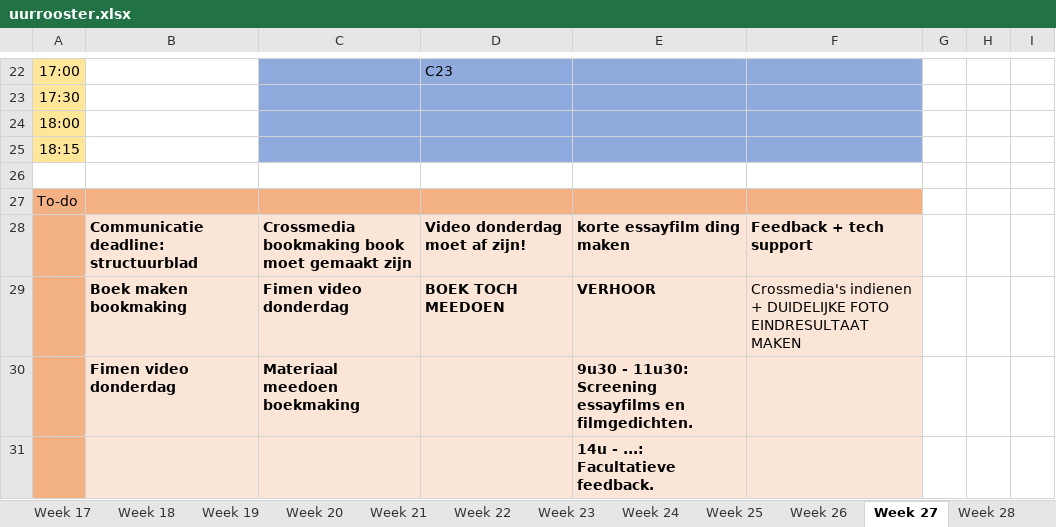
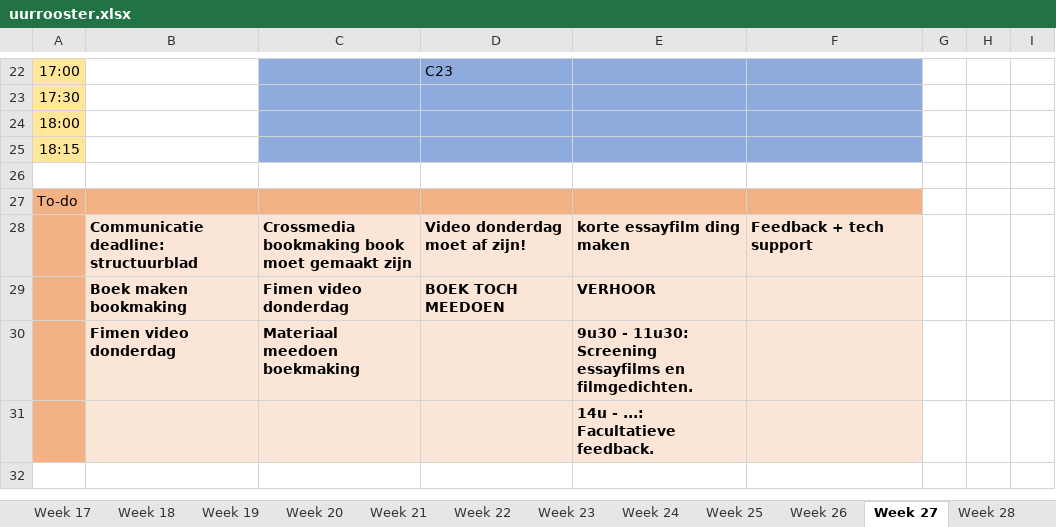
Before and after one commit to ninjahisser/LUCA-2, an Excel workbook: uurrooster.xlsx, sheet Week 27, drawn as a sheet; only a part is shown, gaps mark what is left out; values as stored, in another font and other column widths than the file's, no borders; conditional formats not drawn; the diff names each change by its address in the sheet, - before the commit and + after, or states it on an @@ line.

```diff
--- a/uurrooster.xlsx (sheet Week 27)
+++ b/uurrooster.xlsx (sheet Week 27)
-F29: Crossmedia's indienen + DUIDELIJKE FOTO EINDRESULTAAT MAKEN
+F29: (empty)
```
Also changed, not shown: sheet Week 28, 28 other files.
